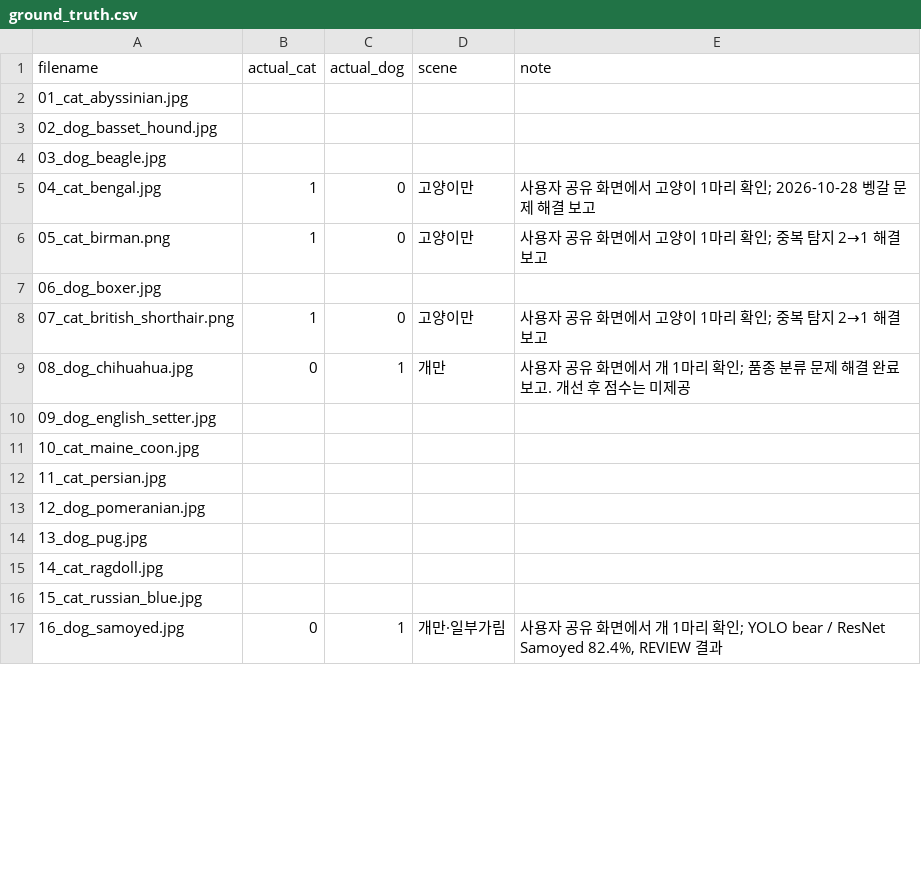
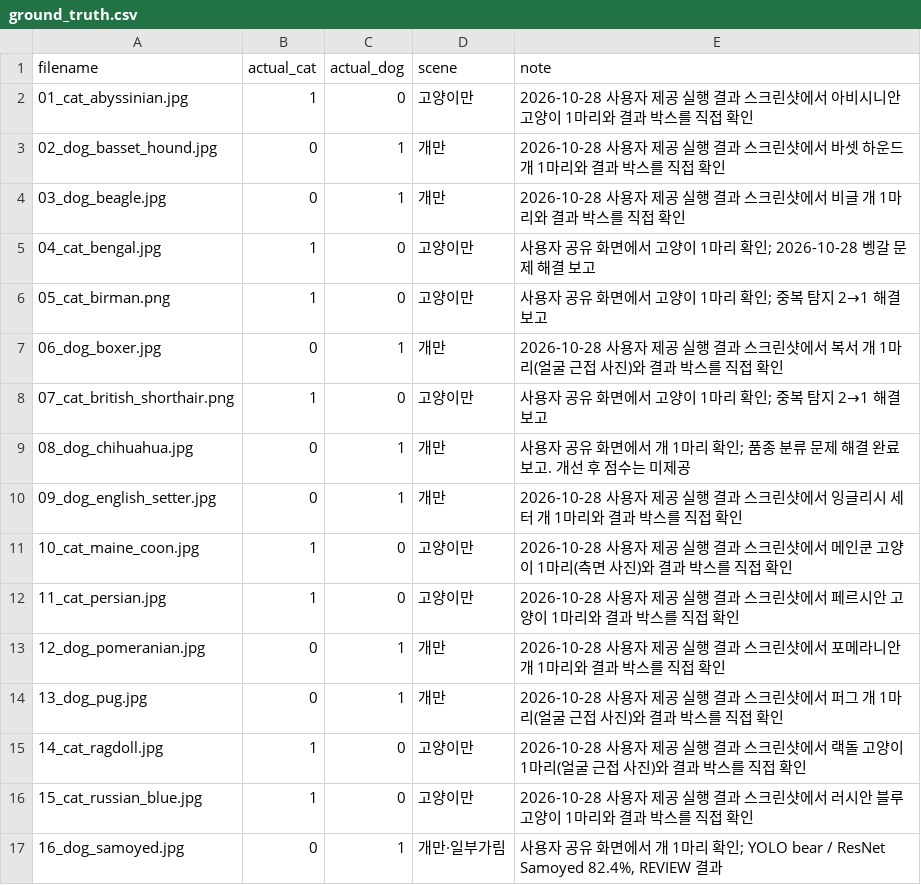
Before and after one commit to judanvy8-netizen/ace-pet-vision, a CSV file: data/ground_truth.csv, drawn as a sheet; only a part is shown; the diff covers the shown part only.

```diff
--- a/data/ground_truth.csv
+++ b/data/ground_truth.csv
@@ -1,17 +1,17 @@
 filename,actual_cat,actual_dog,scene,note
-01_cat_abyssinian.jpg,,,,
-02_dog_basset_hound.jpg,,,,
-03_dog_beagle.jpg,,,,
+01_cat_abyssinian.jpg,1,0,고양이만,2026-10-28 사용자 제공 실행 결과 스크린샷에서 아비시니안 고양이 1마리와 결과 박스를 직접 확인
+02_dog_basset_hound.jpg,0,1,개만,2026-10-28 사용자 제공 실행 결과 스크린샷에서 바셋 하운드 개 1마리와 결과 박스를 직접 확인
+03_dog_beagle.jpg,0,1,개만,2026-10-28 사용자 제공 실행 결과 스크린샷에서 비글 개 1마리와 결과 박스를 직접 확인
 04_cat_bengal.jpg,1,0,고양이만,사용자 공유 화면에서 고양이 1마리 확인; 2026-10-28 벵갈 문제 해결 보고
 05_cat_birman.png,1,0,고양이만,사용자 공유 화면에서 고양이 1마리 확인; 중복 탐지 2→1 해결 보고
-06_dog_boxer.jpg,,,,
+06_dog_boxer.jpg,0,1,개만,2026-10-28 사용자 제공 실행 결과 스크린샷에서 복서 개 1마리(얼굴 근접 사진)와 결과 박스를 직접 확인
 07_cat_british_shorthair.png,1,0,고양이만,사용자 공유 화면에서 고양이 1마리 확인; 중복 탐지 2→1 해결 보고
 08_dog_chihuahua.jpg,0,1,개만,사용자 공유 화면에서 개 1마리 확인; 품종 분류 문제 해결 완료 보고. 개선 후 점수는 미제공
-09_dog_english_setter.jpg,,,,
-10_cat_maine_coon.jpg,,,,
-11_cat_persian.jpg,,,,
-12_dog_pomeranian.jpg,,,,
-13_dog_pug.jpg,,,,
-14_cat_ragdoll.jpg,,,,
-15_cat_russian_blue.jpg,,,,
+09_dog_english_setter.jpg,0,1,개만,2026-10-28 사용자 제공 실행 결과 스크린샷에서 잉글리시 세터 개 1마리와 결과 박스를 직접 확인
+10_cat_maine_coon.jpg,1,0,고양이만,2026-10-28 사용자 제공 실행 결과 스크린샷에서 메인쿤 고양이 1마리(측면 사진)와 결과 박스를 직접 확인
+11_cat_persian.jpg,1,0,고양이만,2026-10-28 사용자 제공 실행 결과 스크린샷에서 페르시안 고양이 1마리와 결과 박스를 직접 확인
+12_dog_pomeranian.jpg,0,1,개만,2026-10-28 사용자 제공 실행 결과 스크린샷에서 포메라니안 개 1마리와 결과 박스를 직접 확인
+13_dog_pug.jpg,0,1,개만,2026-10-28 사용자 제공 실행 결과 스크린샷에서 퍼그 개 1마리(얼굴 근접 사진)와 결과 박스를 직접 확인
+14_cat_ragdoll.jpg,1,0,고양이만,2026-10-28 사용자 제공 실행 결과 스크린샷에서 랙돌 고양이 1마리(얼굴 근접 사진)와 결과 박스를 직접 확인
+15_cat_russian_blue.jpg,1,0,고양이만,2026-10-28 사용자 제공 실행 결과 스크린샷에서 러시안 블루 고양이 1마리와 결과 박스를 직접 확인
 16_dog_samoyed.jpg,0,1,개만·일부가림,"사용자 공유 화면에서 개 1마리 확인; YOLO bear / ResNet Samoyed 82.4%, REVIEW 결과"
```
Also changed, not shown: 12 edited cells elsewhere in this file, test_cases.csv, 검증_실행_스냅샷_2026-10-28.csv, 3 other files.
